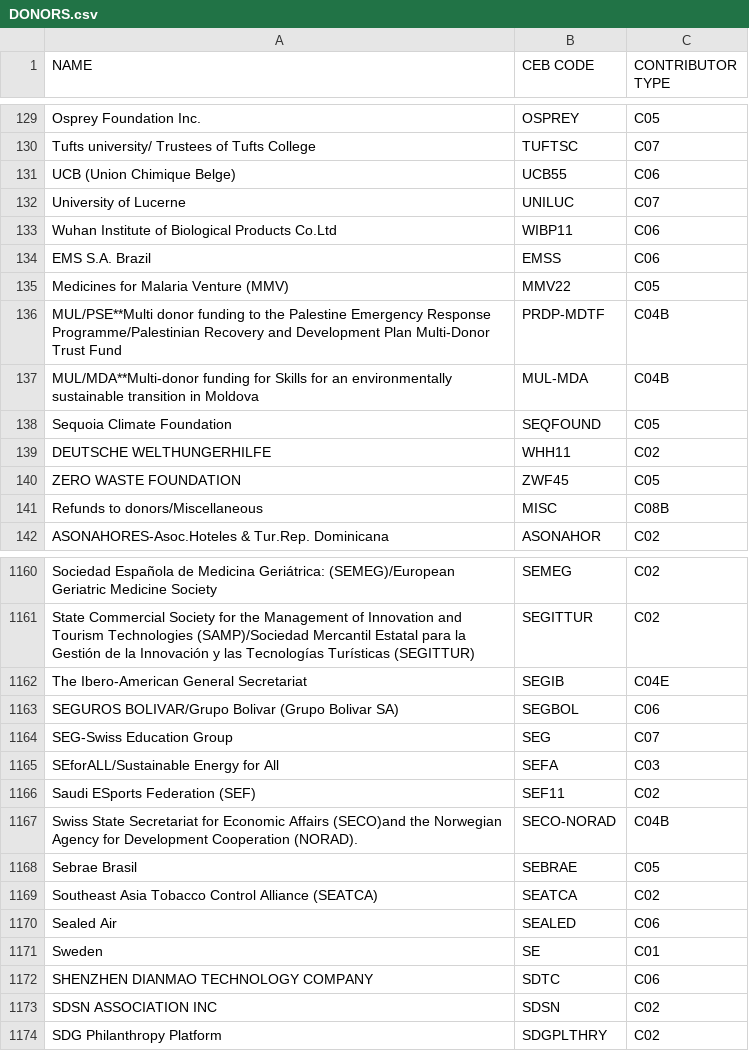
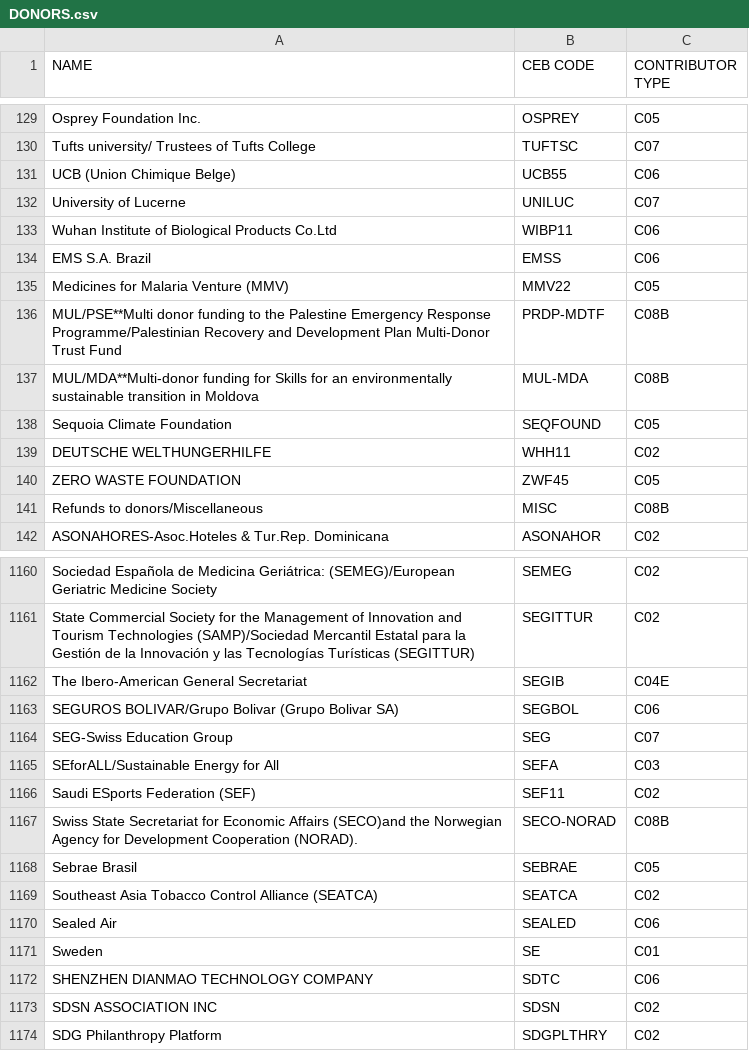
Before and after one commit to CEB-HLCM/FS-Public-Codes, a CSV file: DONORS.csv, drawn as a sheet; only a part is shown, gaps mark what is left out.

Commit message:
Updated DONORS

```diff
--- a/DONORS.csv
+++ b/DONORS.csv
@@ -135,4 +135,4 @@ EMS S.A. Brazil,EMSS,C06
 Medicines for Malaria Venture (MMV),MMV22,C05
-MUL/PSE**Multi donor funding to the Palestine Emergency Response Programme/Palestinian Recovery and Development Plan Multi-Donor Trust Fund,PRDP-MDTF,C04B
-MUL/MDA**Multi-donor funding for Skills for an environmentally sustainable transition in Moldova,MUL-MDA,C04B
+MUL/PSE**Multi donor funding to the Palestine Emergency Response Programme/Palestinian Recovery and Development Plan Multi-Donor Trust Fund,PRDP-MDTF,C08B
+MUL/MDA**Multi-donor funding for Skills for an environmentally sustainable transition in Moldova,MUL-MDA,C08B
 Sequoia Climate Foundation,SEQFOUND,C05
@@ -1166,3 +1166,3 @@ SEforALL/Sustainable Energy for All,SEFA,C03
 Saudi ESports Federation (SEF),SEF11,C02
-Swiss State Secretariat for Economic Affairs (SECO)and the Norwegian Agency for Development Cooperation (NORAD).,SECO-NORAD,C04B
+Swiss State Secretariat for Economic Affairs (SECO)and the Norwegian Agency for Development Cooperation (NORAD).,SECO-NORAD,C08B
 Sebrae Brasil,SEBRAE,C05
```
